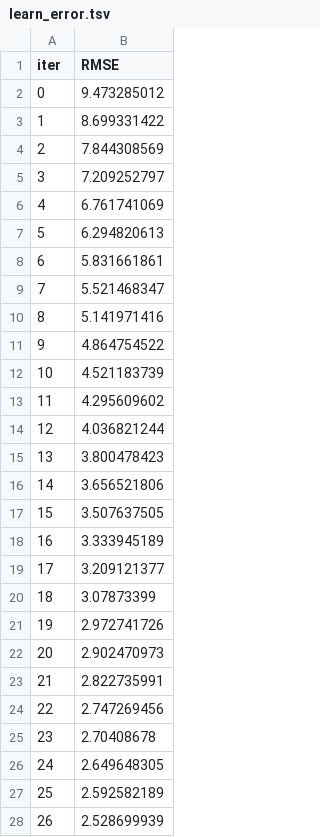
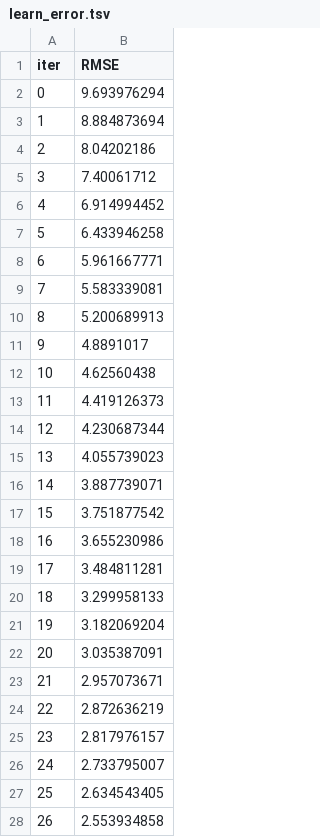
Before and after one commit to imad2k/drift, a TSV file: backend/catboost_info/learn_error.tsv, drawn as a sheet; only a part is shown; the diff covers the shown part only.

```diff
--- a/backend/catboost_info/learn_error.tsv
+++ b/backend/catboost_info/learn_error.tsv
@@ -1,28 +1,28 @@
 iter	RMSE
-0	9.473285012
-1	8.699331422
-2	7.844308569
-3	7.209252797
-4	6.761741069
-5	6.294820613
-6	5.831661861
-7	5.521468347
-8	5.141971416
-9	4.864754522
-10	4.521183739
-11	4.295609602
-12	4.036821244
-13	3.800478423
-14	3.656521806
-15	3.507637505
-16	3.333945189
-17	3.209121377
-18	3.07873399
-19	2.972741726
-20	2.902470973
-21	2.822735991
-22	2.747269456
-23	2.70408678
-24	2.649648305
-25	2.592582189
-26	2.528699939
+0	9.693976294
+1	8.884873694
+2	8.04202186
+3	7.40061712
+4	6.914994452
+5	6.433946258
+6	5.961667771
+7	5.583339081
+8	5.200689913
+9	4.8891017
+10	4.62560438
+11	4.419126373
+12	4.230687344
+13	4.055739023
+14	3.887739071
+15	3.751877542
+16	3.655230986
+17	3.484811281
+18	3.299958133
+19	3.182069204
+20	3.035387091
+21	2.957073671
+22	2.872636219
+23	2.817976157
+24	2.733795007
+25	2.634543405
+26	2.553934858
```
Also changed, not shown: 73 edited cells elsewhere in this file, backend/catboost_info/time_left.tsv, 28 other files.
